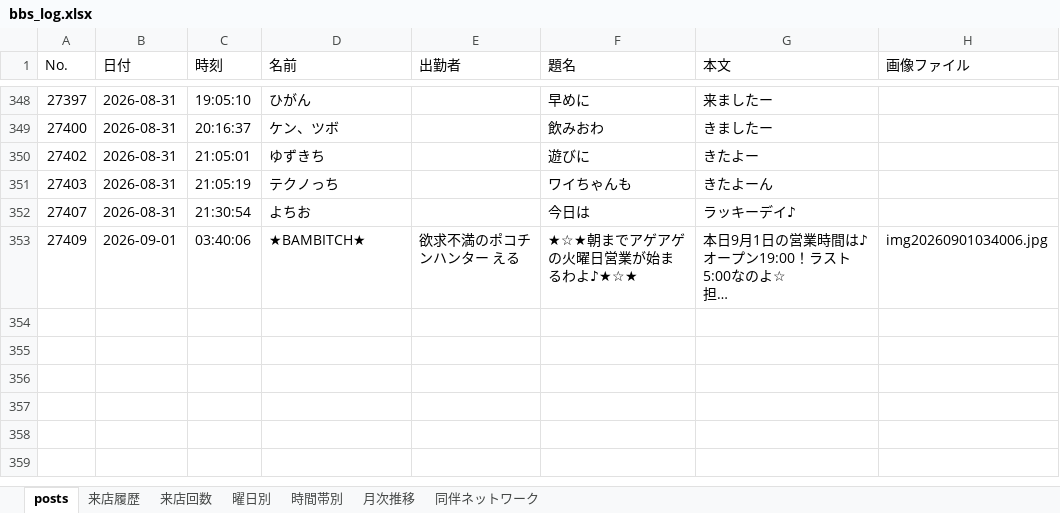
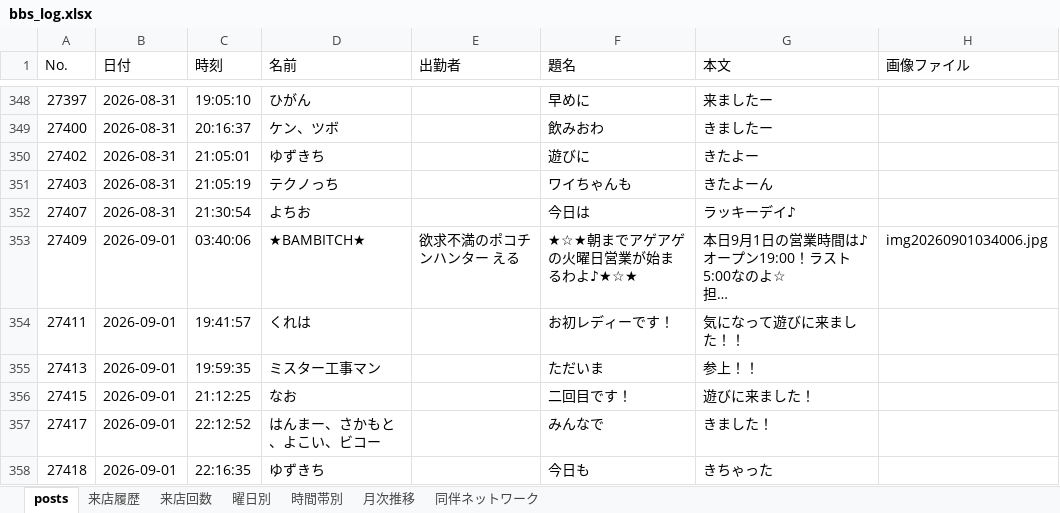
Before and after one commit to satoshiroid/bambitch-bbs-archiver, an Excel workbook: bbs_log.xlsx, sheet posts, drawn as a sheet; only a part is shown, gaps mark what is left out; long unchanged cells end in …; values as stored, in another font and other column widths than the file's, no borders; the diff covers the shown part only; the diff names each change by its address in the sheet, - before the commit and + after, or states it on an @@ line.

```diff
--- a/bbs_log.xlsx (sheet posts)
+++ b/bbs_log.xlsx (sheet posts)
+row 354: 27411 | 2026-09-01 | 19:41:57 | くれは |  | お初レディーです！ | 気になって遊びに来ました！！
+row 355: 27413 | 2026-09-01 | 19:59:35 | ミスター工事マン |  | ただいま | 参上！！
+row 356: 27415 | 2026-09-01 | 21:12:25 | なお |  | 二回目です！ | 遊びに来ました！
+row 357: 27417 | 2026-09-01 | 22:12:52 | はんまー、さかもと、よこい、ビコー |  | みんなで | きました！
+row 358: 27418 | 2026-09-01 | 22:16:35 | ゆずきち |  | 今日も | きちゃった
```
Also changed, not shown: 4 added rows elsewhere in this sheet, sheet 来店履歴, sheet 来店回数, sheet 同伴ネットワーク, sheet 時間帯別, sheet 月次推移, sheet 曜日別, 1 other file.
